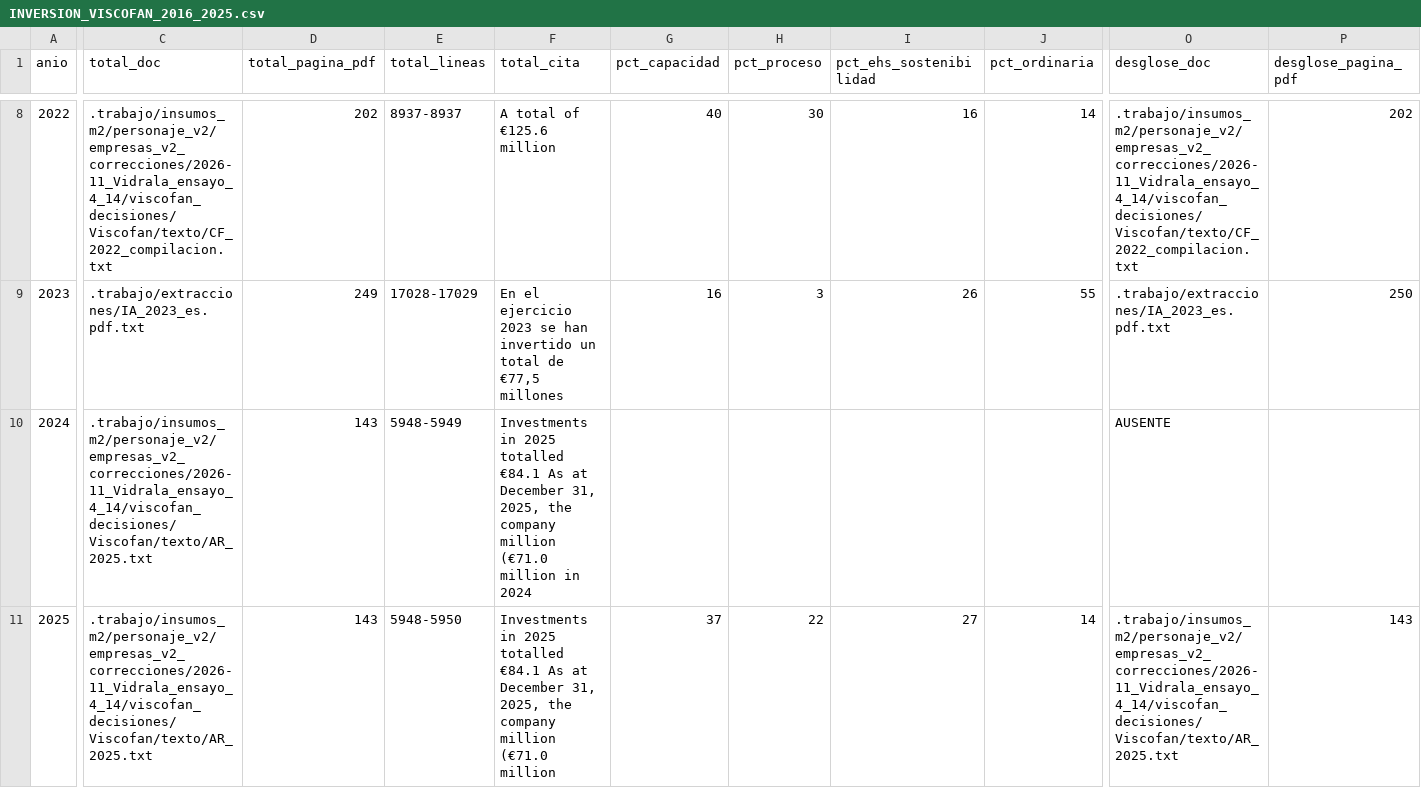
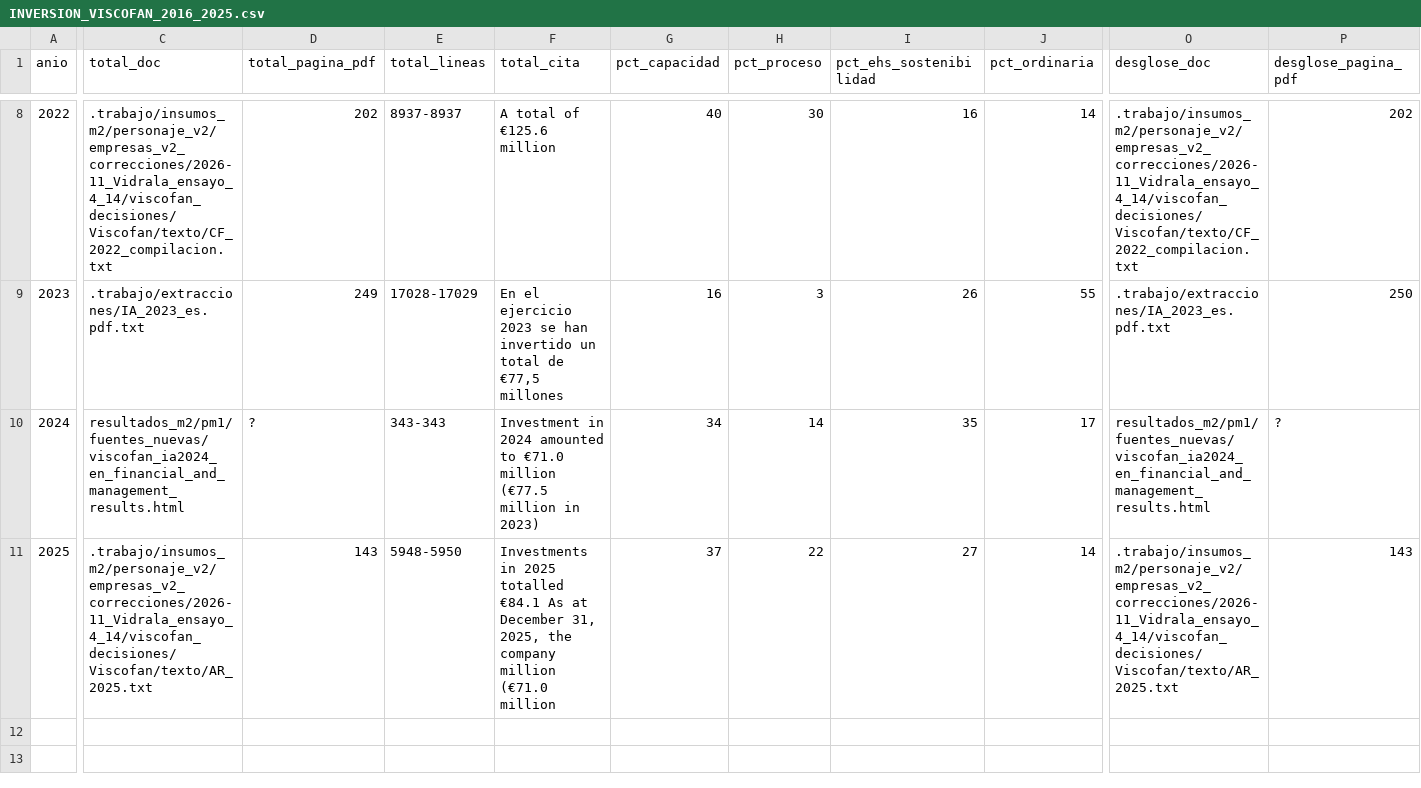
Before and after one commit to jluisplagos/munger-v2-evidencias-mistral, a CSV file: resultados_m2/pm1/INVERSION_VISCOFAN_2016_2025.csv, drawn as a sheet; only a part is shown, gaps mark what is left out; the diff covers the shown part only; the diff names each change by its address in the sheet, - before the commit and + after, or states it on an @@ line.

Commit message:
Frente B (P-M1) bloque B4: fuentes oficiales nuevas (gestión 2024 + Beat'30 CNMV) con huellas; desglose 2024 ya en bytes conservados; cobertura provisional de PDF declarada (uploads 401)
Co-authored-by: jluisplagos <jluisplagos@users.noreply.github.com>

```diff
--- a/resultados_m2/pm1/INVERSION_VISCOFAN_2016_2025.csv
+++ b/resultados_m2/pm1/INVERSION_VISCOFAN_2016_2025.csv
-C10 (total_doc): .trabajo/insumos_m2/personaje_v2/empresas_v2_correcciones/2026-11_Vidrala_ensayo_4_14/viscofan_decisiones/Viscofan/texto/AR_2025.txt
+C10 (total_doc): resultados_m2/pm1/fuentes_nuevas/viscofan_ia2024_en_financial_and_management_results.html
-D10 (total_pagina_pdf): 143
+D10 (total_pagina_pdf): ?
-E10 (total_lineas): 5948-5949
+E10 (total_lineas): 343-343
-F10 (total_cita): Investments in 2025 totalled €84.1 As at December 31, 2025, the company million (€71.0 million in 2024
+F10 (total_cita): Investment in 2024 amounted to €71.0 million (€77.5 million in 2023)
-G10 (pct_capacidad): (empty)
+G10 (pct_capacidad): 34
-H10 (pct_proceso): (empty)
+H10 (pct_proceso): 14
-I10 (pct_ehs_sostenibilidad): (empty)
+I10 (pct_ehs_sostenibilidad): 35
-J10 (pct_ordinaria): (empty)
+J10 (pct_ordinaria): 17
-O10 (desglose_doc): AUSENTE
+O10 (desglose_doc): resultados_m2/pm1/fuentes_nuevas/viscofan_ia2024_en_financial_and_management_results.html
-P10 (desglose_pagina_pdf): (empty)
+P10 (desglose_pagina_pdf): ?
```
Also changed, not shown: 3 edited cells elsewhere in this file, resultados_m2/pm1/PUENTE_CAPEX_DA_ROU.csv, 7 other files.
